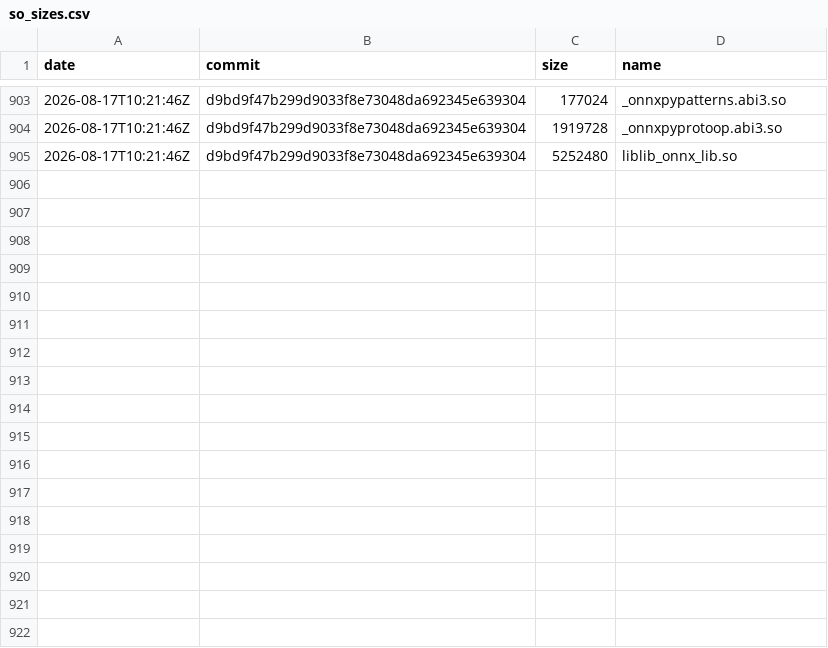
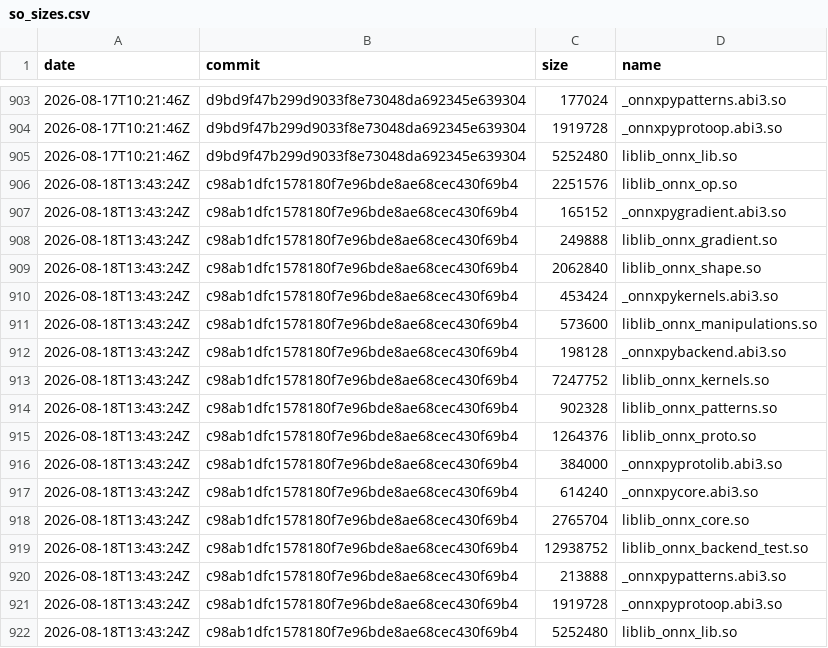
Before and after one commit to xadupre/xadupre.github.io, a CSV file: cache_data/onnx-light/so_sizes.csv, drawn as a sheet; only a part is shown, gaps mark what is left out; the diff names each change by its address in the sheet, - before the commit and + after, or states it on an @@ line.

```diff
--- a/cache_data/onnx-light/so_sizes.csv
+++ b/cache_data/onnx-light/so_sizes.csv
+row 906: 2026-08-18T13:43:24Z | c98ab1dfc1578180f7e96bde8ae68cec430f69b4 | 2251576 | liblib_onnx_op.so
+row 907: 2026-08-18T13:43:24Z | c98ab1dfc1578180f7e96bde8ae68cec430f69b4 | 165152 | _onnxpygradient.abi3.so
+row 908: 2026-08-18T13:43:24Z | c98ab1dfc1578180f7e96bde8ae68cec430f69b4 | 249888 | liblib_onnx_gradient.so
+row 909: 2026-08-18T13:43:24Z | c98ab1dfc1578180f7e96bde8ae68cec430f69b4 | 2062840 | liblib_onnx_shape.so
+row 910: 2026-08-18T13:43:24Z | c98ab1dfc1578180f7e96bde8ae68cec430f69b4 | 453424 | _onnxpykernels.abi3.so
+row 911: 2026-08-18T13:43:24Z | c98ab1dfc1578180f7e96bde8ae68cec430f69b4 | 573600 | liblib_onnx_manipulations.so
+row 912: 2026-08-18T13:43:24Z | c98ab1dfc1578180f7e96bde8ae68cec430f69b4 | 198128 | _onnxpybackend.abi3.so
+row 913: 2026-08-18T13:43:24Z | c98ab1dfc1578180f7e96bde8ae68cec430f69b4 | 7247752 | liblib_onnx_kernels.so
+row 914: 2026-08-18T13:43:24Z | c98ab1dfc1578180f7e96bde8ae68cec430f69b4 | 902328 | liblib_onnx_patterns.so
+row 915: 2026-08-18T13:43:24Z | c98ab1dfc1578180f7e96bde8ae68cec430f69b4 | 1264376 | liblib_onnx_proto.so
+row 916: 2026-08-18T13:43:24Z | c98ab1dfc1578180f7e96bde8ae68cec430f69b4 | 384000 | _onnxpyprotolib.abi3.so
+row 917: 2026-08-18T13:43:24Z | c98ab1dfc1578180f7e96bde8ae68cec430f69b4 | 614240 | _onnxpycore.abi3.so
+row 918: 2026-08-18T13:43:24Z | c98ab1dfc1578180f7e96bde8ae68cec430f69b4 | 2765704 | liblib_onnx_core.so
+row 919: 2026-08-18T13:43:24Z | c98ab1dfc1578180f7e96bde8ae68cec430f69b4 | 12938752 | liblib_onnx_backend_test.so
+row 920: 2026-08-18T13:43:24Z | c98ab1dfc1578180f7e96bde8ae68cec430f69b4 | 213888 | _onnxpypatterns.abi3.so
+row 921: 2026-08-18T13:43:24Z | c98ab1dfc1578180f7e96bde8ae68cec430f69b4 | 1919728 | _onnxpyprotoop.abi3.so
+row 922: 2026-08-18T13:43:24Z | c98ab1dfc1578180f7e96bde8ae68cec430f69b4 | 5252480 | liblib_onnx_lib.so
```
Also changed, not shown: cache_data/onnx-light/loc.csv, cache_data/onnx-light/wheel_sizes.csv, 2 other files.
